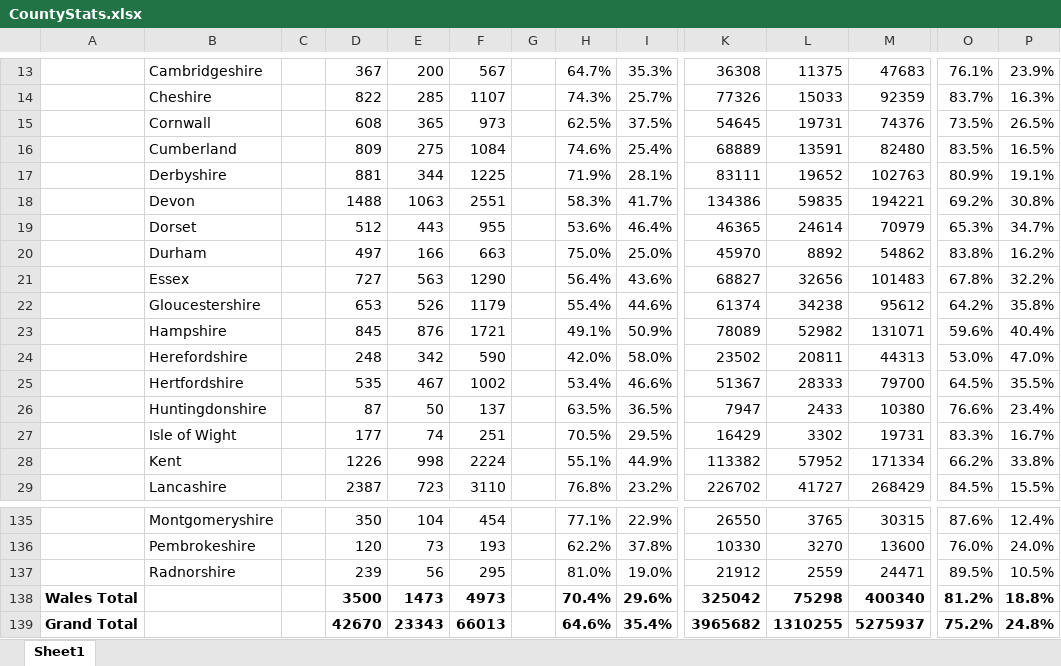
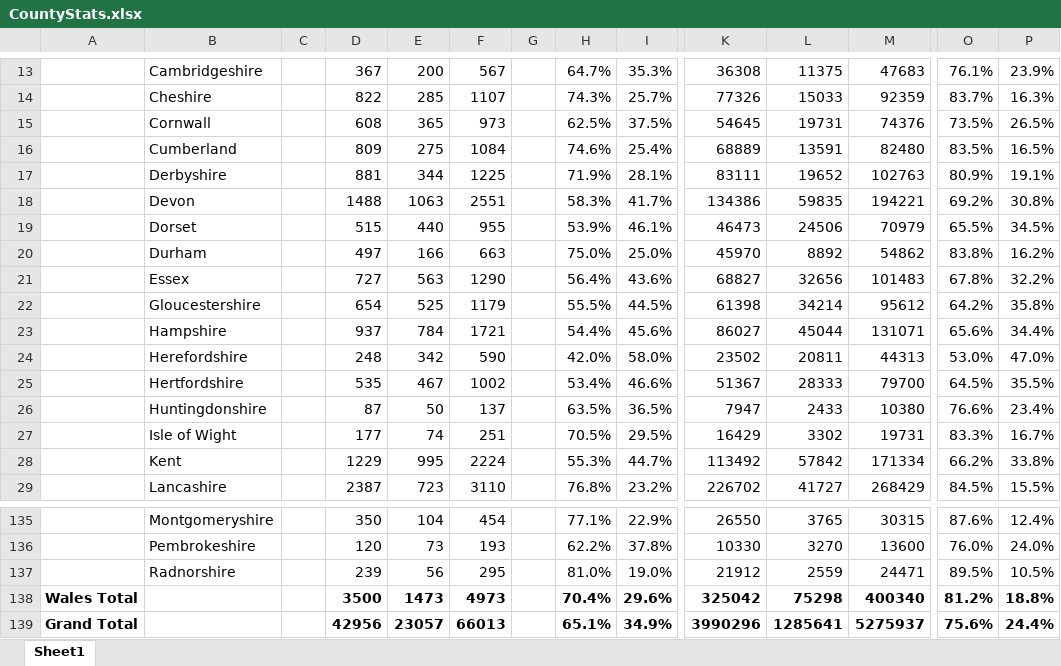
Before and after one commit to rjmeats/BritishRainfall, an Excel workbook: Locations/CountyStats.xlsx, sheet Sheet1, drawn as a sheet; only a part is shown, gaps mark what is left out; values as stored, in another font and other column widths than the file's, no borders; removed rows and columns are numbered as before the commit, all else as after; rows hold the shown columns only; the diff covers the shown part only; the diff names each change by its address in the sheet, - before the commit and + after, or states it on an @@ line.

Commit message:
Update County stats

```diff
--- a/Locations/CountyStats.xlsx (sheet Sheet1)
+++ b/Locations/CountyStats.xlsx (sheet Sheet1)
-D19: 512
+D19: 515
-E19: 443
+E19: 440
-H19: 53.6%
+H19: 53.9%
-I19: 46.4%
+I19: 46.1%
-K19: 46365
+K19: 46473
-L19: 24614
+L19: 24506
-O19: 65.3%
+O19: 65.5%
-P19: 34.7%
+P19: 34.5%
-D22: 653
+D22: 654
-E22: 526
+E22: 525
-H22: 55.4%
+H22: 55.5%
-I22: 44.6%
+I22: 44.5%
-K22: 61374
+K22: 61398
-L22: 34238
+L22: 34214
-D23: 845
+D23: 937
-E23: 876
+E23: 784
-H23: 49.1%
+H23: 54.4%
-I23: 50.9%
+I23: 45.6%
-K23: 78089
+K23: 86027
-L23: 52982
+L23: 45044
-O23: 59.6%
+O23: 65.6%
-P23: 40.4%
+P23: 34.4%
-D28: 1226
+D28: 1229
-E28: 998
+E28: 995
-H28: 55.1%
+H28: 55.3%
-I28: 44.9%
+I28: 44.7%
-K28: 113382
+K28: 113492
-L28: 57952
+L28: 57842
-row 139: Grand Total |  |  | 42670 | 23343 | 66013 |  | 64.6% | 35.4% | 3965682 | 1310255 | 5275937 | 75.2% | 24.8%
+row 139: Grand Total |  |  | 42956 | 23057 | 66013 |  | 65.1% | 34.9% | 3990296 | 1285641 | 5275937 | 75.6% | 24.4%
```
Also changed, not shown: 1 added row, 1 removed row and 54 edited cells elsewhere in this sheet.
